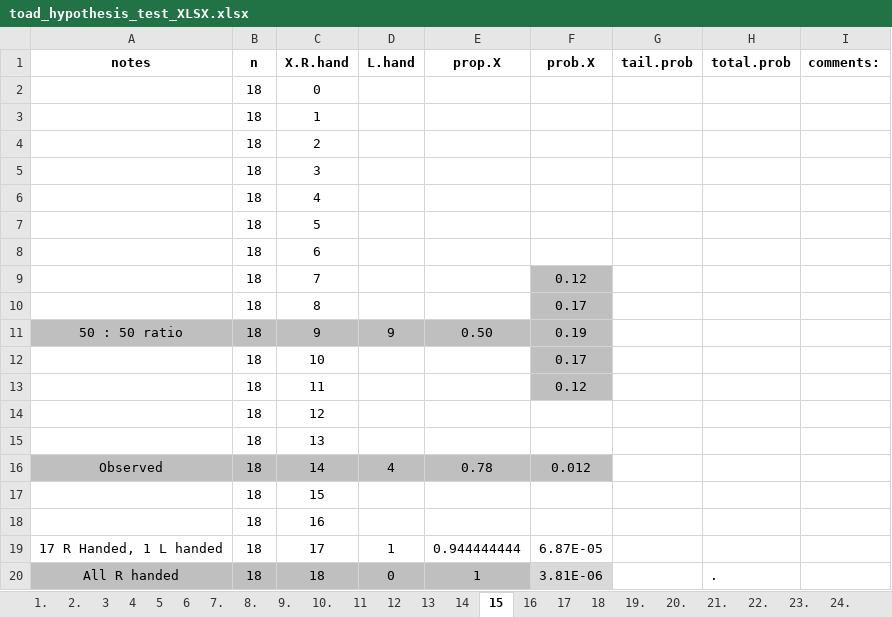
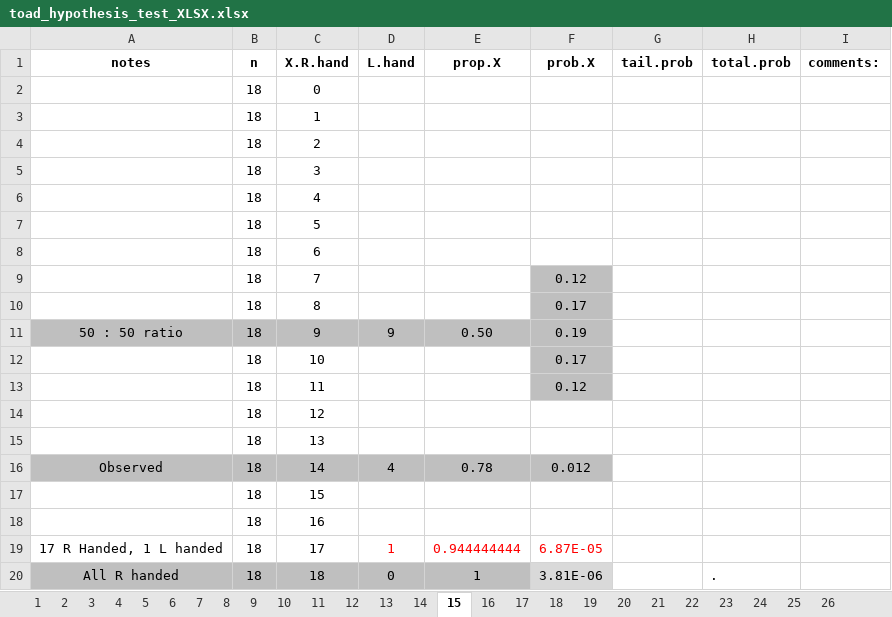
Before and after one commit to brouwern/abdcompanion, an Excel workbook: inst/tutorials/toad_spreadsheet/toad_hypothesis_test_XLSX.xlsx, sheet 15, drawn as a sheet; values as stored, in another font and other column widths than the file's, no borders; the diff names each change by its address in the sheet, - before the commit and + after, or states it on an @@ line.

```diff
--- a/inst/tutorials/toad_spreadsheet/toad_hypothesis_test_XLSX.xlsx (sheet 15)
+++ b/inst/tutorials/toad_spreadsheet/toad_hypothesis_test_XLSX.xlsx (sheet 15)
-sheet tab: 1.
+sheet tab: 1
-sheet tab: 2.
+sheet tab: 2
-sheet tab: 7.
+sheet tab: 7
-sheet tab: 8.
+sheet tab: 8
-sheet tab: 9.
+sheet tab: 9
-sheet tab: 10.
+sheet tab: 10
-sheet tab: 19.
+sheet tab: 19
-sheet tab: 20.
+sheet tab: 20
-sheet tab: 21.
+sheet tab: 21
-sheet tab: 22.
+sheet tab: 22
-sheet tab: 23.
+sheet tab: 23
-sheet tab: 24.
+sheet tab: 24
-D19:F19 text colour: black
+D19:F19 text colour: #FF0000
```
Also changed, not shown: sheet 24, sheet 22, sheet 9, sheet 16, sheet 19, sheet 3, 8 more sheets, charts or pictures, 4 other files.
